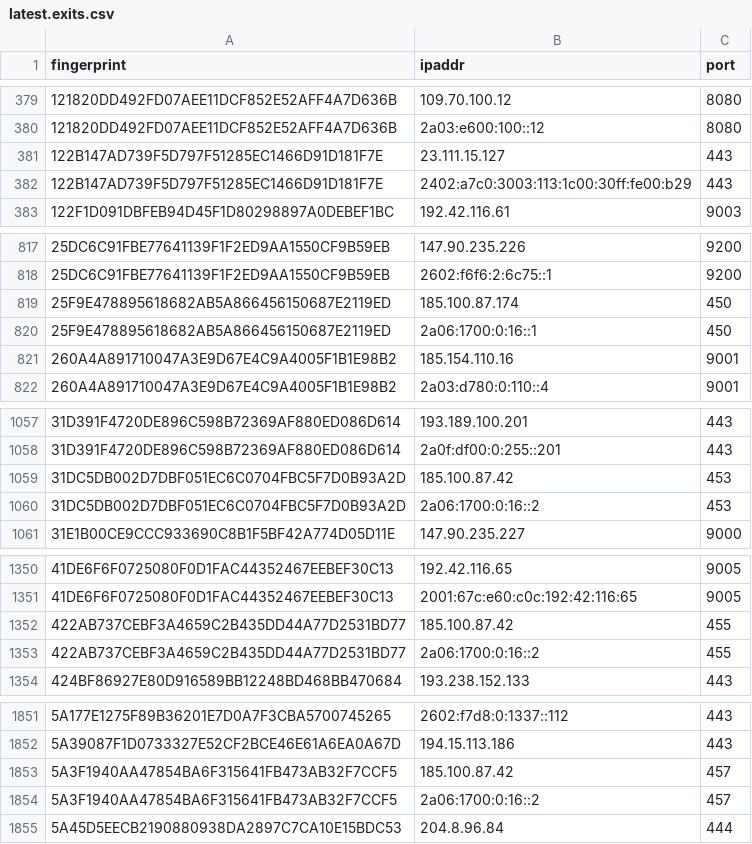
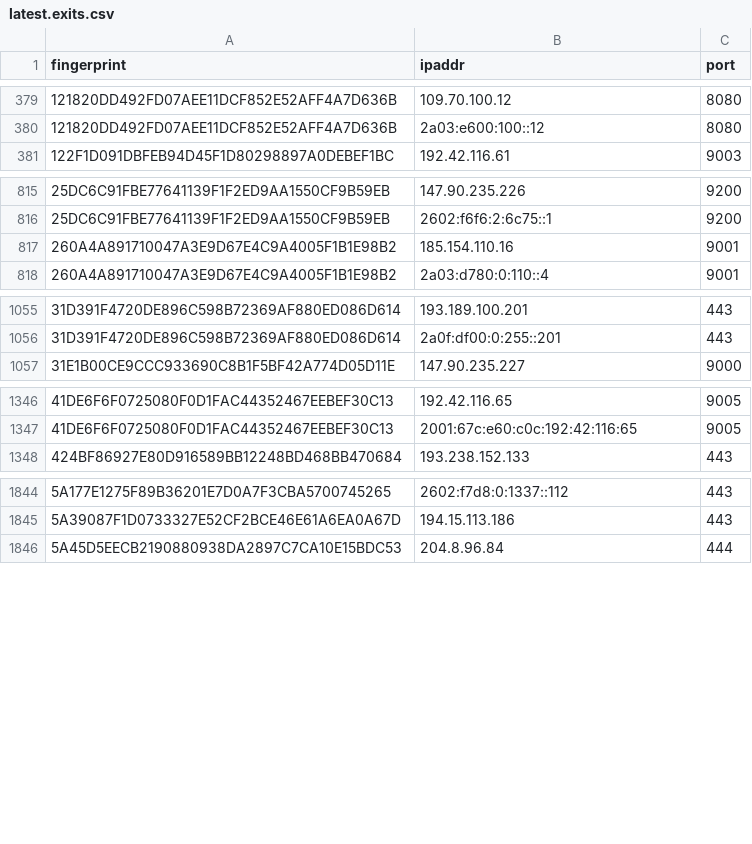
Before and after one commit to alireza-rezaee/tor-nodes, a CSV file: latest.exits.csv, drawn as a sheet; only a part is shown, gaps mark what is left out; removed rows and columns are numbered as before the commit, all else as after; the diff covers the shown part only; the diff names each change by its address in the sheet, - before the commit and + after, or states it on an @@ line.

```diff
--- a/latest.exits.csv
+++ b/latest.exits.csv
-row 381: 122B147AD739F5D797F51285EC1466D91D181F7E | 23.111.15.127 | 443
-row 382: 122B147AD739F5D797F51285EC1466D91D181F7E | 2402:a7c0:3003:113:1c00:30ff:fe00:b29 | 443
-row 819: 25F9E478895618682AB5A866456150687E2119ED | 185.100.87.174 | 450
-row 820: 25F9E478895618682AB5A866456150687E2119ED | 2a06:1700:0:16::1 | 450
-row 1059: 31DC5DB002D7DBF051EC6C0704FBC5F7D0B93A2D | 185.100.87.42 | 453
-row 1060: 31DC5DB002D7DBF051EC6C0704FBC5F7D0B93A2D | 2a06:1700:0:16::2 | 453
-row 1352: 422AB737CEBF3A4659C2B435DD44A77D2531BD77 | 185.100.87.42 | 455
-row 1353: 422AB737CEBF3A4659C2B435DD44A77D2531BD77 | 2a06:1700:0:16::2 | 455
-row 1853: 5A3F1940AA47854BA6F315641FB473AB32F7CCF5 | 185.100.87.42 | 457
-row 1854: 5A3F1940AA47854BA6F315641FB473AB32F7CCF5 | 2a06:1700:0:16::2 | 457
```
Also changed, not shown: 10 added rows and 26 removed rows elsewhere in this file, latest.all.csv, 1 other file.
